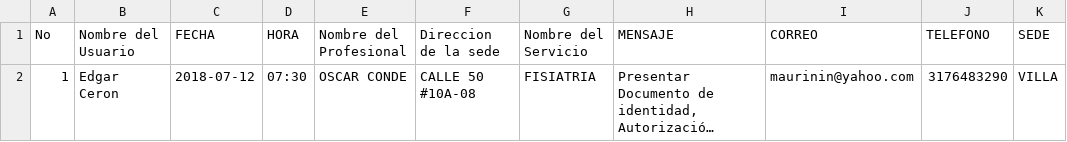
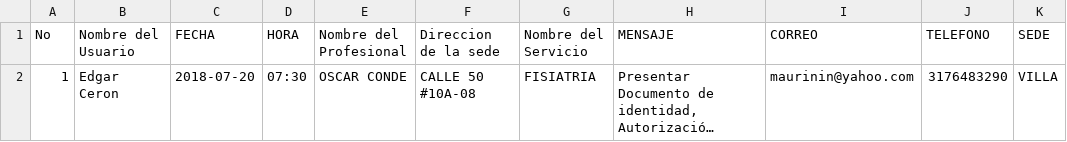
Before and after one commit to edgarceron/RecordatoriosIdeal, a CSV file: csv/prueba.csv, drawn as a sheet; long unchanged cells end in …; the diff names each change by its address in the sheet, - before the commit and + after, or states it on an @@ line.

Commit message:
Correcion de error de fechas al subir archivo, copia a nuevo servidor de produccion

```diff
--- a/csv/prueba.csv
+++ b/csv/prueba.csv
-C2 (FECHA): 2018-07-12
+C2 (FECHA): 2018-07-20
```
Also changed, not shown: 41 other files.
